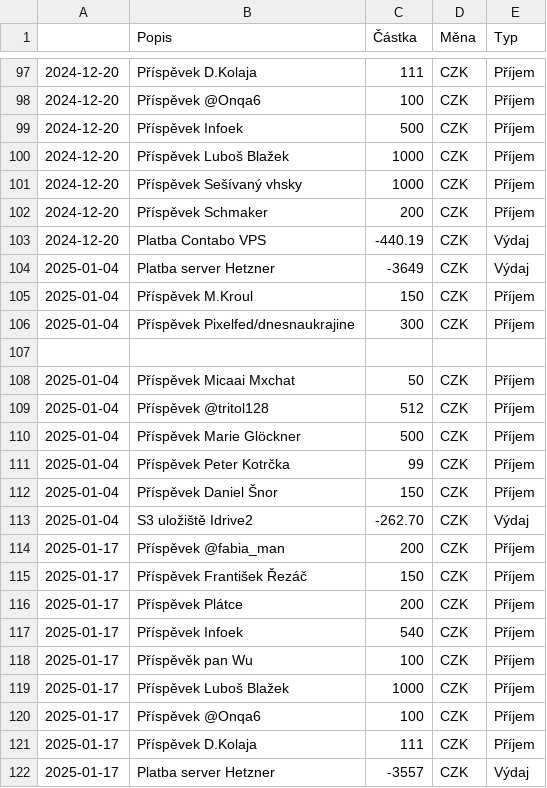
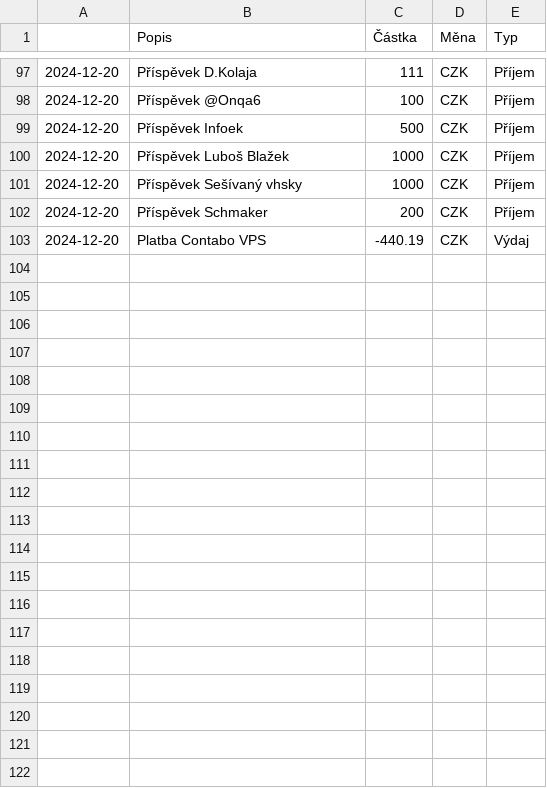
Before and after one commit to zkreml/prehlad-financi-komunity, a CSV file: finance_2024.csv, drawn as a sheet; only a part is shown, gaps mark what is left out; the diff covers the shown part only; the diff names each change by its address in the sheet, - before the commit and + after, or states it on an @@ line.

```diff
--- a/finance_2024.csv
+++ b/finance_2024.csv
-row 104: 2025-01-04 | Platba server Hetzner | -3649 | CZK | Výdaj
-row 105: 2025-01-04 | Příspěvek M.Kroul | 150 | CZK | Příjem
-row 106: 2025-01-04 | Příspěvek Pixelfed/dnesnaukrajine | 300 | CZK | Příjem
-row 107: (empty)
-row 108: 2025-01-04 | Příspěvek Micaai Mxchat | 50 | CZK | Příjem
-row 109: 2025-01-04 | Příspěvek @tritol128 | 512 | CZK | Příjem
-row 110: 2025-01-04 | Příspěvek Marie Glöckner | 500 | CZK | Příjem
-row 111: 2025-01-04 | Příspěvek Peter Kotrčka | 99 | CZK | Příjem
-row 112: 2025-01-04 | Příspěvek Daniel Šnor | 150 | CZK | Příjem
-row 113: 2025-01-04 | S3 uložiště Idrive2 | -262.70 | CZK | Výdaj
-row 114: 2025-01-17 | Příspěvek @fabia_man | 200 | CZK | Příjem
-row 115: 2025-01-17 | Příspěvek František Řezáč | 150 | CZK | Příjem
-row 116: 2025-01-17 | Příspěvek Plátce | 200 | CZK | Příjem
-row 117: 2025-01-17 | Příspěvek Infoek | 540 | CZK | Příjem
-row 118: 2025-01-17 | Příspěvěk pan Wu | 100 | CZK | Příjem
-row 119: 2025-01-17 | Příspěvek Luboš Blažek | 1000 | CZK | Příjem
-row 120: 2025-01-17 | Příspěvek @Onqa6 | 100 | CZK | Příjem
-row 121: 2025-01-17 | Příspěvek D.Kolaja | 111 | CZK | Příjem
-row 122: 2025-01-17 | Platba server Hetzner | -3557 | CZK | Výdaj
```
Also changed, not shown: 15 removed rows elsewhere in this file.
